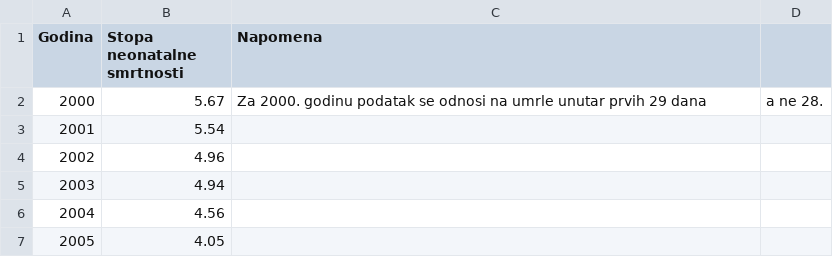
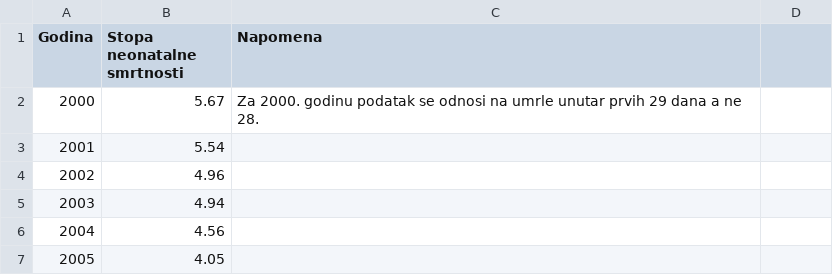
Before and after one commit to CroatianBureauOfStatistics/sdg-indicators, a CSV file: data/indicator_3-2-2.csv, drawn as a sheet; only a part is shown.

Commit message:
Update indicator_3-2-2.csv

```diff
--- a/data/indicator_3-2-2.csv
+++ b/data/indicator_3-2-2.csv
@@ -1,3 +1,3 @@
 Godina,Stopa neonatalne smrtnosti,Napomena
-2000,5.67,Za 2000. godinu podatak se odnosi na umrle unutar prvih 29 dana, a ne 28.
+2000,5.67,Za 2000. godinu podatak se odnosi na umrle unutar prvih 29 dana a ne 28.
 2001,5.54,
```
